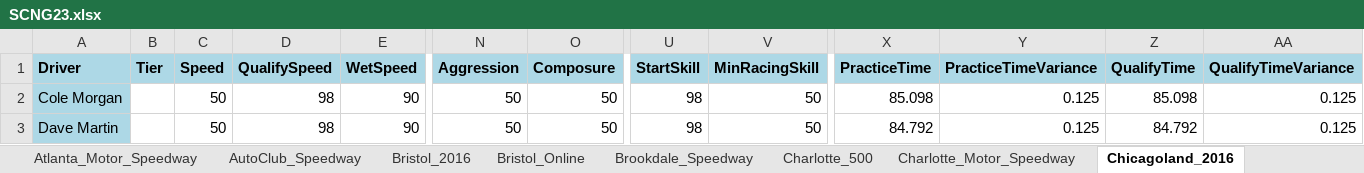
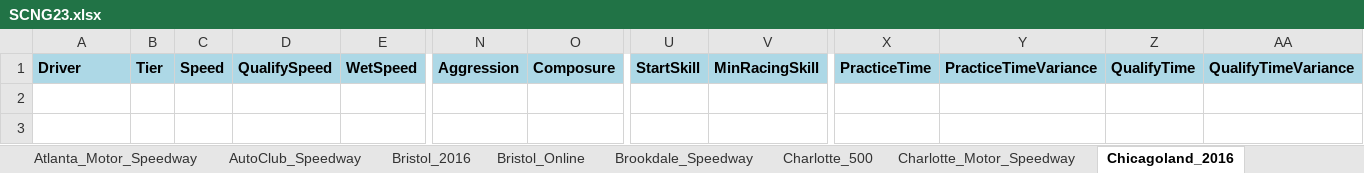
Before and after one commit to dosequis56/rfactorvehicles, an Excel workbook: SCNG2023/SCNG23.xlsx, sheet Chicagoland_2016, drawn as a sheet; only a part is shown, gaps mark what is left out; values as stored, in another font and other column widths than the file's, no borders; rows hold the shown columns only; the diff names each change by its address in the sheet, - before the commit and + after, or states it on an @@ line.

```diff
--- a/SCNG2023/SCNG23.xlsx (sheet Chicagoland_2016)
+++ b/SCNG2023/SCNG23.xlsx (sheet Chicagoland_2016)
-row 2: Cole Morgan |  | 50 | 98 | 90 | 50 | 50 | 98 | 50 | 85.098 | 0.125 | 85.098 | 0.125
-row 3: Dave Martin |  | 50 | 98 | 90 | 50 | 50 | 98 | 50 | 84.792 | 0.125 | 84.792 | 0.125
```
Also changed, not shown: sheet Indianapolis2020_400, sheet Pocono_2016, sheet Indianapolis2020_500, sheet AppleValley_Speedway, sheet Bristol_Online, sheet Daytonaroval_500, 5 more sheets, 10 other files.
